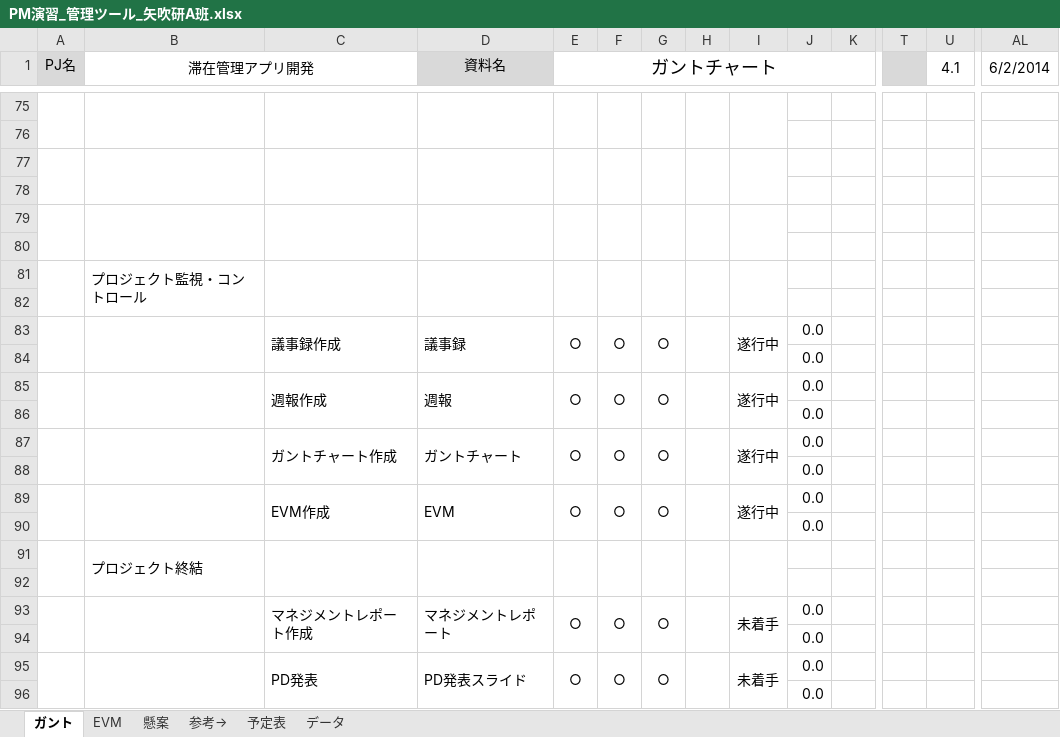
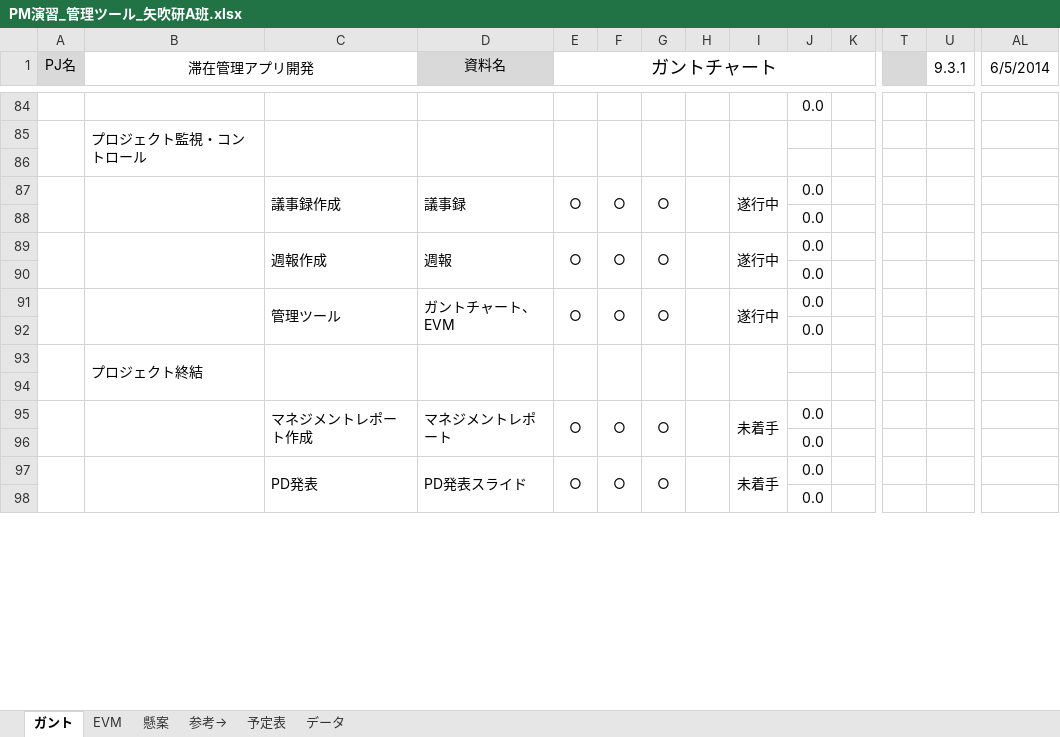
Before and after one commit to shimoda-a/pmpractice, an Excel workbook: yabuki-a/PM演習矢吹a/PM演習_管理ツール_矢吹研A班.xlsx, sheet ガント, drawn as a sheet; only a part is shown, gaps mark what is left out; values as stored, in another font and other column widths than the file's, no borders; conditional formats not drawn; removed rows and columns are numbered as before the commit, all else as after; rows hold the shown columns only; the diff covers the shown part only; the diff names each change by its address in the sheet, - before the commit and + after, or states it on an @@ line.

Commit message:
計画書、管理ツール変更

```diff
--- a/yabuki-a/PM演習矢吹a/PM演習_管理ツール_矢吹研A班.xlsx (sheet ガント)
+++ b/yabuki-a/PM演習矢吹a/PM演習_管理ツール_矢吹研A班.xlsx (sheet ガント)
-U1: 4.1
+U1: 9.3.1
-AL1: 6/2/2014
+AL1: 6/5/2014
-A75:A76 merged
-B75:B76 merged
-C75:C76 merged
-D75:D76 merged
-E75:E76 merged
-F75:F76 merged
-G75:G76 merged
-H75:H76 merged
-I75:I76 merged
-J84: (empty)
+J84: 0.0
-row 76: (empty)
-row 77: (empty)
-row 78: (empty)
-row 79: (empty)
-row 80: (empty)
-A87:A88 merged
+A91:A92 merged
-B87:B88 merged
+B91:B92 merged
-C91: ガントチャート作成
+C91: 管理ツール
-C87:C88 merged
+C91:C92 merged
-D91 (資料名): ガントチャート
+D91 (資料名): ガントチャート、EVM
-D87:D88 merged
+D91:D92 merged
-E87:E88 merged
+E91:E92 merged
-F87:F88 merged
+F91:F92 merged
-G87:G88 merged
+G91:G92 merged
-H87:H88 merged
+H91:H92 merged
-I87:I88 merged
+I91:I92 merged
@@ row 88 moved to row 76: 0.0 @@
-row 89:  |  | EVM作成 | EVM | ○ | ○ | ○ |  | 遂行中 | 0.0
```
Also changed, not shown: 10 added rows, 4 removed rows, 1 moved row, 37 edited cells and merged cells elsewhere in this sheet, sheet EVM, formulas that keep their value, hidden cells, charts or pictures, 1 other file.
